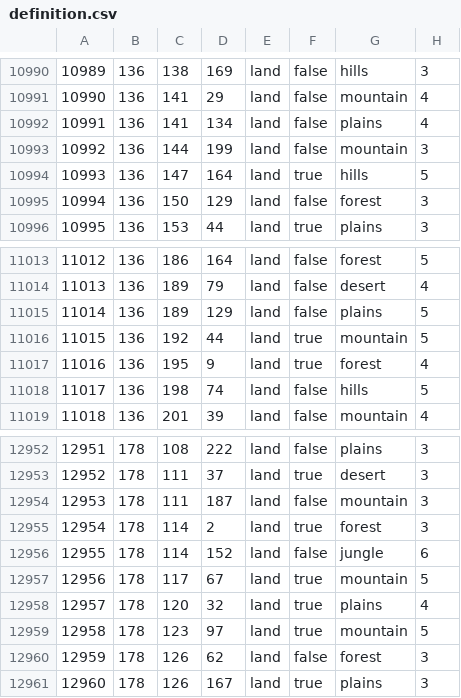
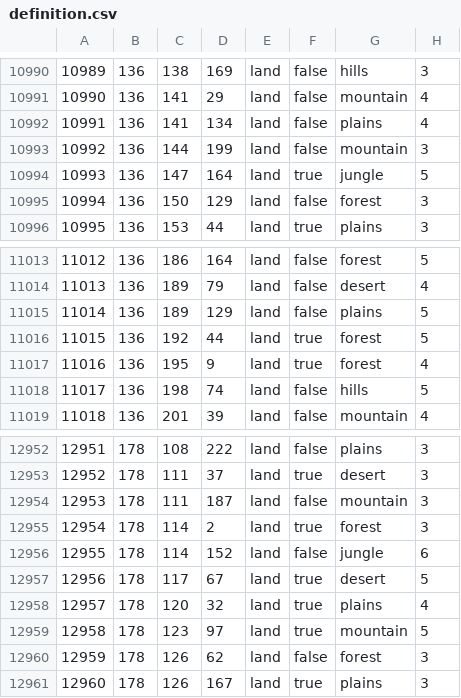
Before and after one commit to LeXus21251/CDL, a CSV file: map/definition.csv, drawn as a sheet; only a part is shown, gaps mark what is left out; the diff covers the shown part only.

```diff
--- a/map/definition.csv
+++ b/map/definition.csv
@@ -10993,3 +10993,3 @@
 10992;136;144;199;land;false;mountain;3
-10993;136;147;164;land;true;hills;5
+10993;136;147;164;land;true;jungle;5
 10994;136;150;129;land;false;forest;3
@@ -11015,3 +11015,3 @@
 11014;136;189;129;land;false;plains;5
-11015;136;192;44;land;true;mountain;5
+11015;136;192;44;land;true;forest;5
 11016;136;195;9;land;true;forest;4
@@ -12956,3 +12956,3 @@
 12955;178;114;152;land;false;jungle;6
-12956;178;117;67;land;true;mountain;5
+12956;178;117;67;land;true;desert;5
 12957;178;120;32;land;true;plains;4
```
Also changed, not shown: 6 added rows and 4 edited cells elsewhere in this file, 16 other files.
